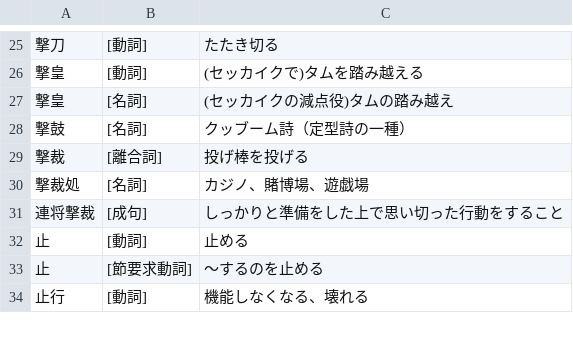
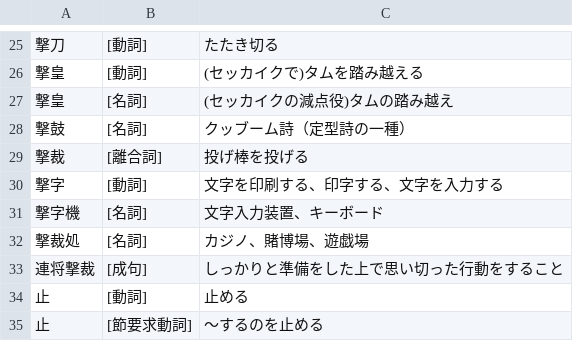
Before and after one commit to yasusho/linzklar_and_pmcp_paper_dictionary, a TSV file: entries_1_07_一？.tsv, drawn as a sheet; only a part is shown, gaps mark what is left out; the shorter side is filled out with more unchanged rows; the diff names each change by its address in the sheet, - before the commit and + after, or states it on an @@ line.

```diff
--- a/entries_1_07_一？.tsv
+++ b/entries_1_07_一？.tsv
+row 30: 撃字 | [動詞] | 文字を印刷する、印字する、文字を入力する
+row 31: 撃字機 | [名詞] | 文字入力装置、キーボード
```
Also changed, not shown: entries_1_02_下.tsv, entries_1_04_人.tsv, 19 other files.
